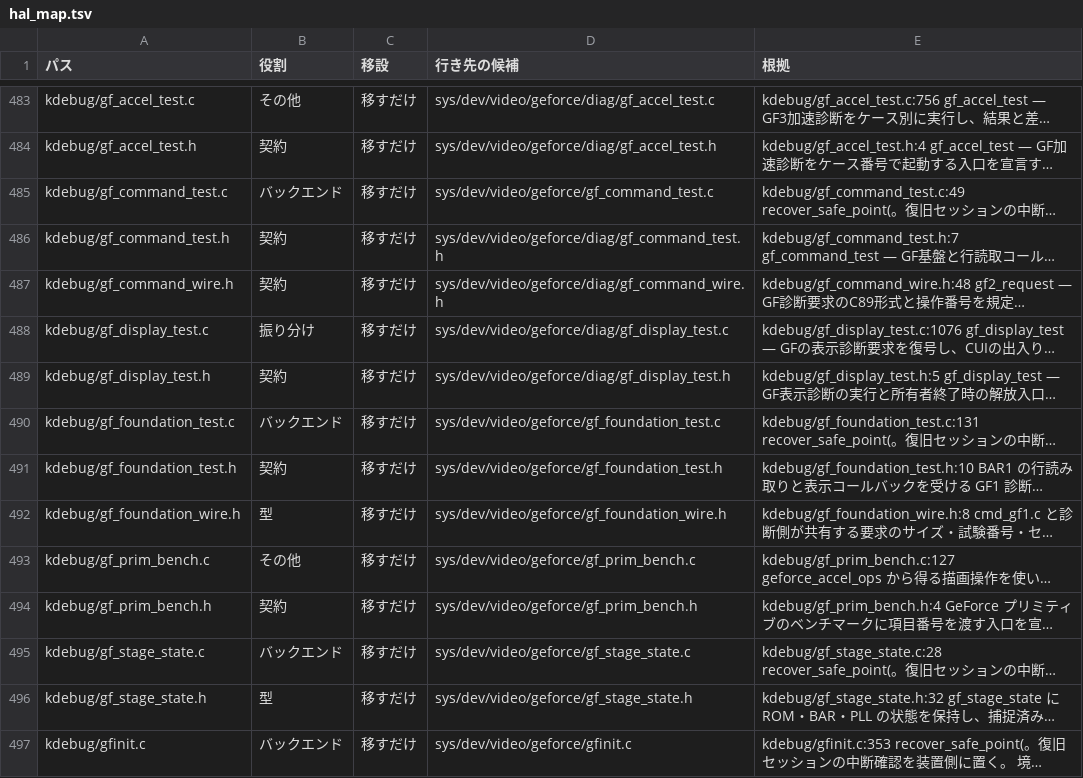
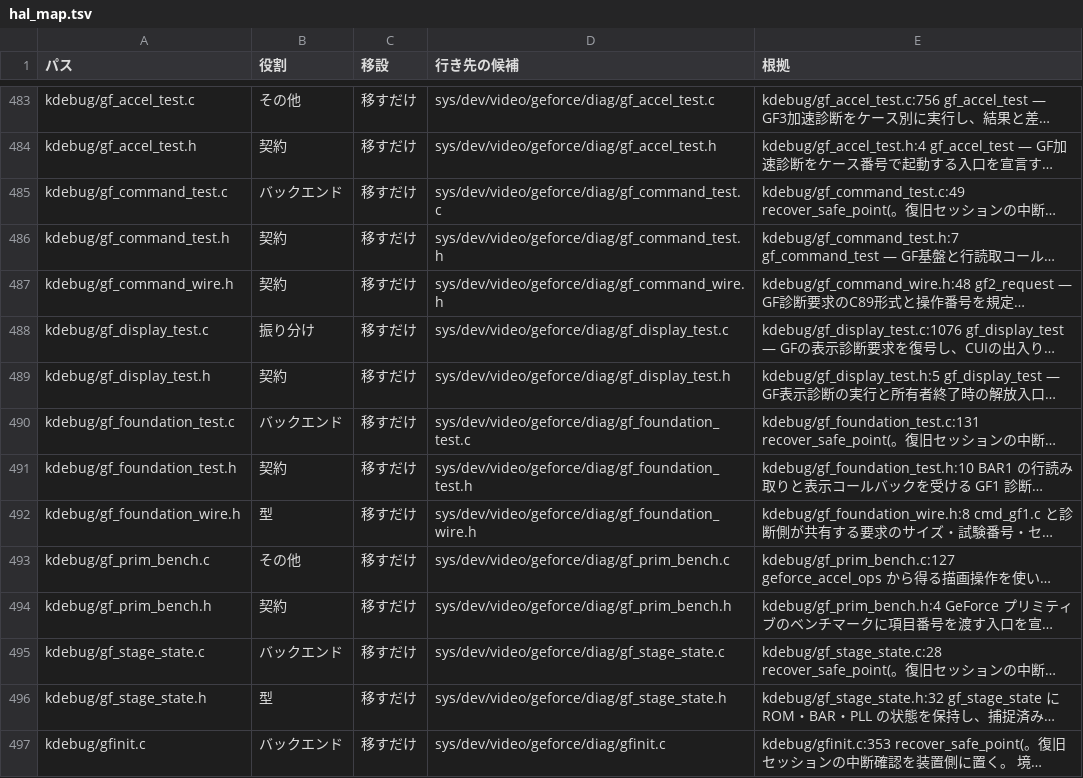
Before and after one commit to ske-studio/os32-v3, a TSV file: docs/tasks/restructure/data/hal_map.tsv, drawn as a sheet; only a part is shown, gaps mark what is left out; long unchanged cells end in …; the diff covers the shown part only; the diff names each change by its address in the sheet, - before the commit and + after, or states it on an @@ line.

```diff
--- a/docs/tasks/restructure/data/hal_map.tsv
+++ b/docs/tasks/restructure/data/hal_map.tsv
-D485 (行き先の候補): sys/dev/video/geforce/gf_command_test.c
+D485 (行き先の候補): sys/dev/video/geforce/diag/gf_command_test.c
-D490 (行き先の候補): sys/dev/video/geforce/gf_foundation_test.c
+D490 (行き先の候補): sys/dev/video/geforce/diag/gf_foundation_test.c
-D491 (行き先の候補): sys/dev/video/geforce/gf_foundation_test.h
+D491 (行き先の候補): sys/dev/video/geforce/diag/gf_foundation_test.h
-D492 (行き先の候補): sys/dev/video/geforce/gf_foundation_wire.h
+D492 (行き先の候補): sys/dev/video/geforce/diag/gf_foundation_wire.h
-D493 (行き先の候補): sys/dev/video/geforce/gf_prim_bench.c
+D493 (行き先の候補): sys/dev/video/geforce/diag/gf_prim_bench.c
-D494 (行き先の候補): sys/dev/video/geforce/gf_prim_bench.h
+D494 (行き先の候補): sys/dev/video/geforce/diag/gf_prim_bench.h
-D495 (行き先の候補): sys/dev/video/geforce/gf_stage_state.c
+D495 (行き先の候補): sys/dev/video/geforce/diag/gf_stage_state.c
-D496 (行き先の候補): sys/dev/video/geforce/gf_stage_state.h
+D496 (行き先の候補): sys/dev/video/geforce/diag/gf_stage_state.h
-D497 (行き先の候補): sys/dev/video/geforce/gfinit.c
+D497 (行き先の候補): sys/dev/video/geforce/diag/gfinit.c
```
Also changed, not shown: 40 edited cells elsewhere in this file, docs/tasks/restructure/data/layout.tsv, 8 other files.
